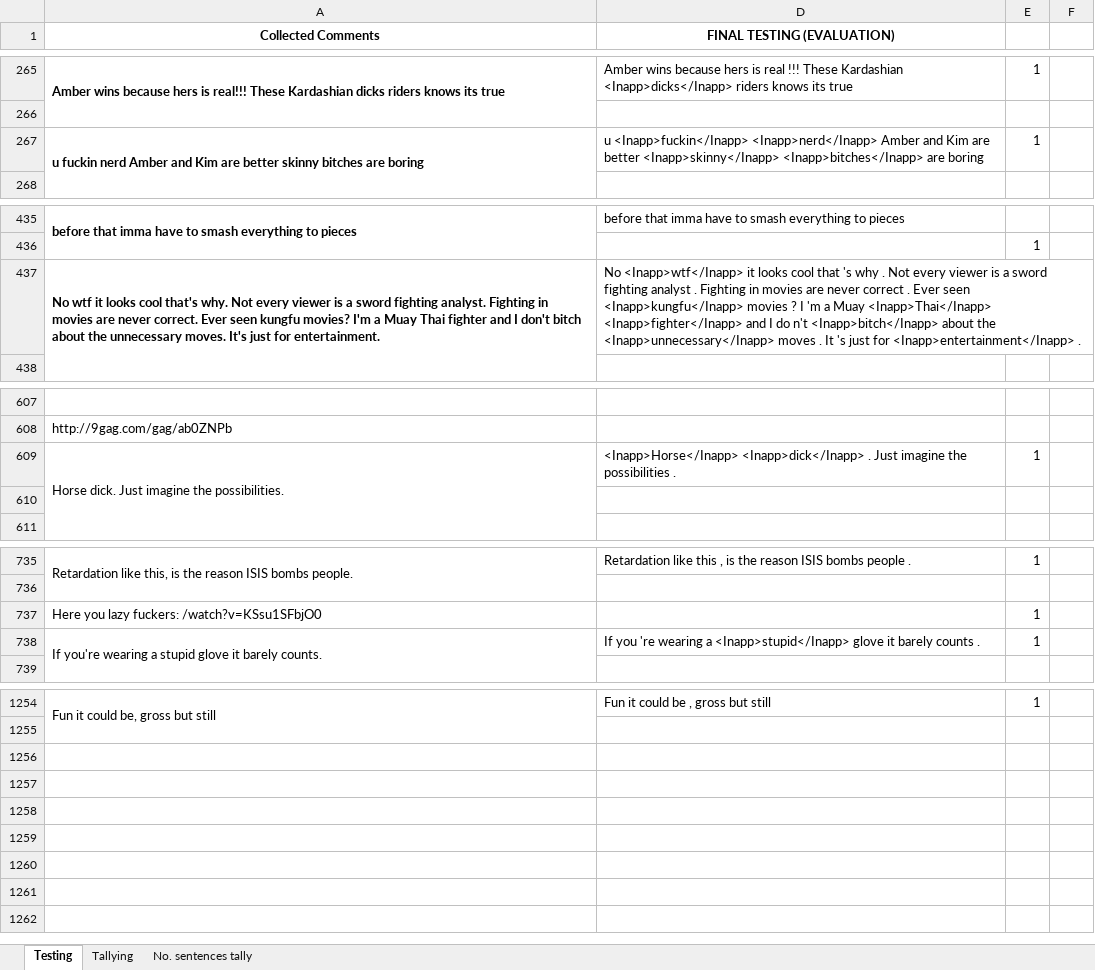
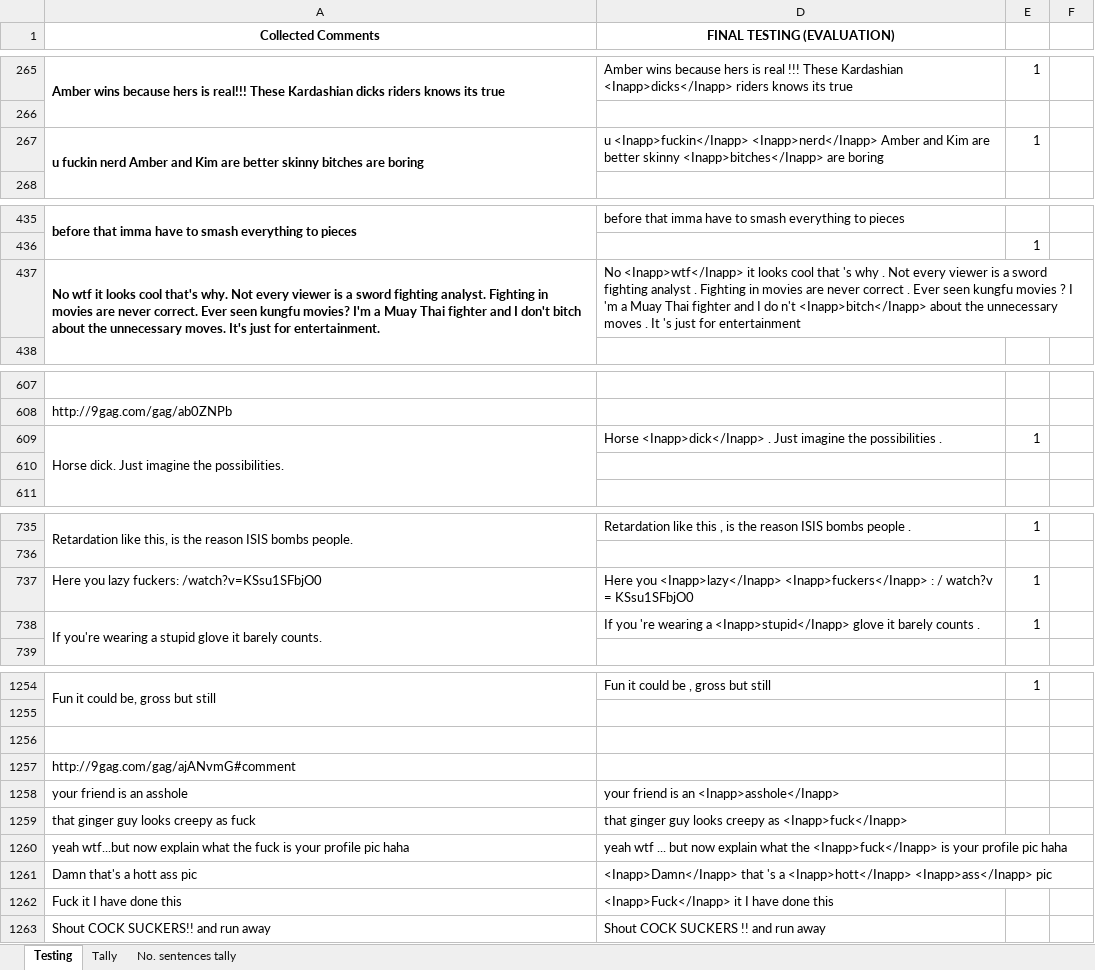
Before and after one commit to DimensionalRobos/InappExp, an Excel workbook: Experiments/Pre-test before defense - Copy.xlsx, sheet Testing, drawn as a sheet; only a part is shown, gaps mark what is left out; values as stored, in another font and other column widths than the file's, no borders; the diff covers the shown part only; the diff names each change by its address in the sheet, - before the commit and + after, or states it on an @@ line.

Commit message:
Updated: Document and Final Evaluation
*Chapter 4 and 5
*Chapter 5 not finish

```diff
--- a/Experiments/Pre-test before defense - Copy.xlsx (sheet Testing)
+++ b/Experiments/Pre-test before defense - Copy.xlsx (sheet Testing)
-sheet tab: Tallying
+sheet tab: Tally
-D267 (FINAL TESTING (EVALUATION)): …are better <Inapp>skinny</Inapp> <Inapp>bitches</Inapp> are…
+D267 (FINAL TESTING (EVALUATION)): …are better skinny <Inapp>bitches</Inapp> are…
-D437 (FINAL TESTING (EVALUATION)): …Ever seen <Inapp>kungfu</Inapp> movies ? I 'm a Muay <Inapp>Thai</Inapp> <Inapp>fighter</Inapp> and I do n't <Inapp>bitch</Inapp> about the <Inapp>unnecessary</Inapp> moves . It 's just for <Inapp>entertainment</Inapp> .
+D437 (FINAL TESTING (EVALUATION)): …Ever seen kungfu movies ? I 'm a Muay Thai fighter and I do n't <Inapp>bitch</Inapp> about the unnecessary moves . It 's just for entertainment
-D609 (FINAL TESTING (EVALUATION)): <Inapp>Horse</Inapp> <Inapp>dick</Inapp> .…
+D609 (FINAL TESTING (EVALUATION)): Horse <Inapp>dick</Inapp> .…
-D737 (FINAL TESTING (EVALUATION)): (empty)
+D737 (FINAL TESTING (EVALUATION)): Here you <Inapp>lazy</Inapp> <Inapp>fuckers</Inapp> : / watch?v = KSsu1SFbjO0
+row 1256: (empty)
@@ row 1257 unhidden: http://9gag.com/gag/ajANvmG#comment @@
+row 1258: your friend is an asshole | your friend is an <Inapp>asshole</Inapp>
+row 1259: that ginger guy looks creepy as fuck | that ginger guy looks creepy as <Inapp>fuck</Inapp>
+row 1260: yeah wtf...but now explain what the fuck is your profile pic haha | yeah wtf ... but now explain what the <Inapp>fuck</Inapp> is your profile pic haha
+row 1261: Damn that's a hott ass pic | <Inapp>Damn</Inapp> that 's a <Inapp>hott</Inapp> <Inapp>ass</Inapp> pic
+row 1262: Fuck it I have done this | <Inapp>Fuck</Inapp> it I have done this
+row 1263: Shout COCK SUCKERS!! and run away | Shout COCK SUCKERS !! and run away
```
Also changed, not shown: 4 edited cells elsewhere in this sheet, sheet Tally, formulas that keep their value, 2 other files.
